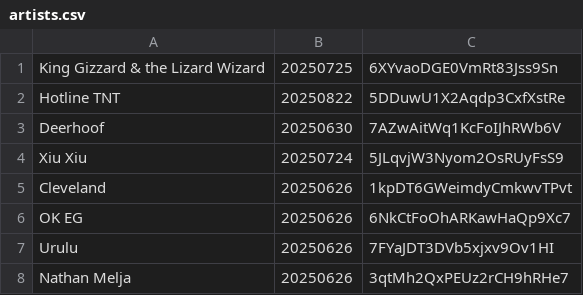
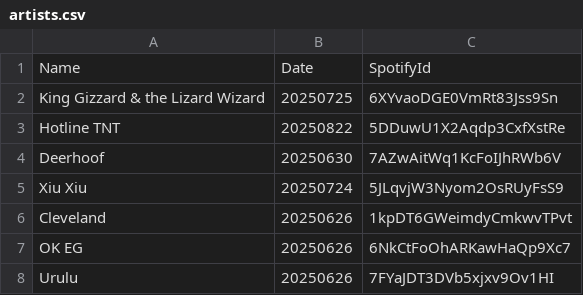
Before and after one commit to streamageddon/streamageddon.github.io, a CSV file: artists.csv, drawn as a sheet; only a part is shown; the shorter side is filled out with more unchanged rows.

```diff
--- a/artists.csv
+++ b/artists.csv
@@ -1 +1,2 @@
+"Name","Date","SpotifyId"
 "King Gizzard & the Lizard Wizard",20250725,6XYvaoDGE0VmRt83Jss9Sn
```
Also changed, not shown: 1 other file.
